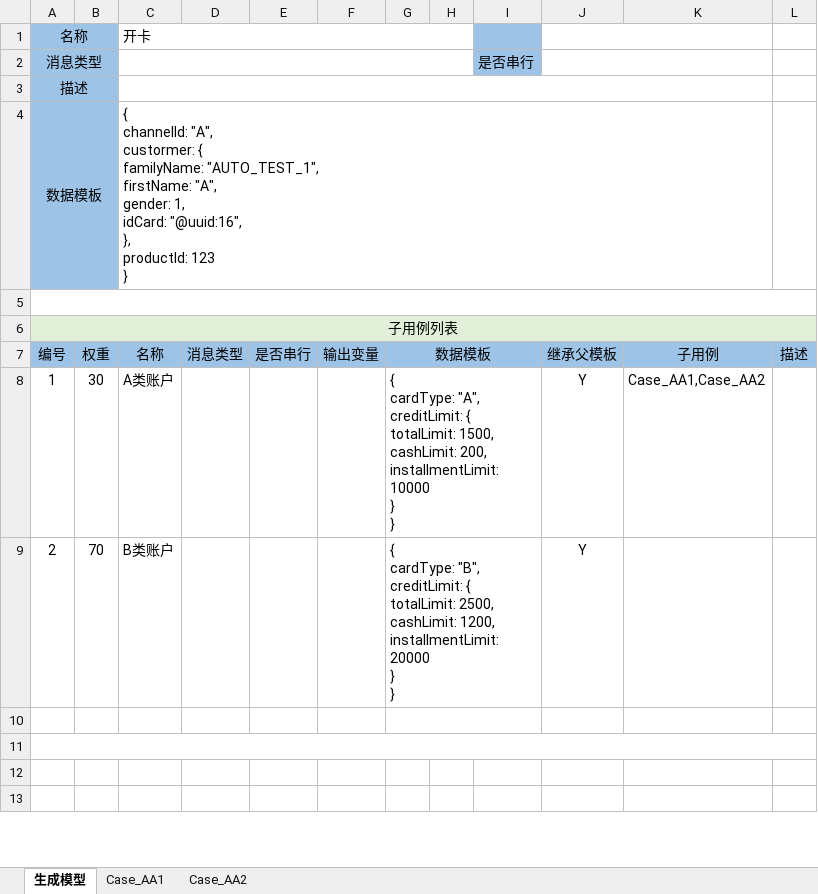
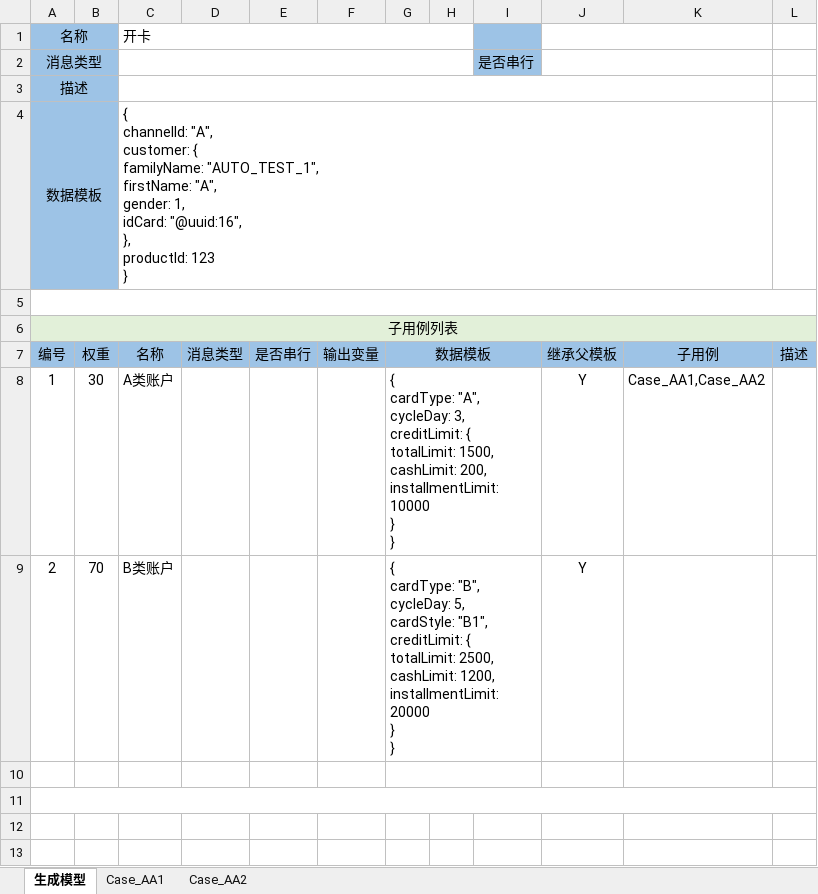
Before and after one commit to entropy-cloud/nop-entropy, an Excel workbook: nop-cli/demo/_vfs/batch/create-card.batch-gen.xlsx, sheet 生成模型, drawn as a sheet; only a part is shown; values as stored, in another font and other column widths than the file's, no borders; ↵ is a line break in a cell; the diff names each change by its address in the sheet, - before the commit and + after, or states it on an @@ line.

```diff
--- a/nop-cli/demo/_vfs/batch/create-card.batch-gen.xlsx (sheet 生成模型)
+++ b/nop-cli/demo/_vfs/batch/create-card.batch-gen.xlsx (sheet 生成模型)
-C4: …channelId: "A", ↵ custormer: { ↵ familyName:…
+C4: …channelId: "A", ↵ customer: { ↵ familyName:…
-G8: …cardType: "A", ↵ creditLimit: {…
+G8: …cardType: "A", ↵ cycleDay: 3, ↵ creditLimit: {…
-G9: …cardType: "B", ↵ creditLimit: {…
+G9: …cardType: "B", ↵ cycleDay: 5, ↵ cardStyle: "B1", ↵ creditLimit: {…
```
Also changed, not shown: sheet Case_AA1, nop-cli/demo/_vfs/app/demo/orm/demo.orm.xlsx, 15 other files.
